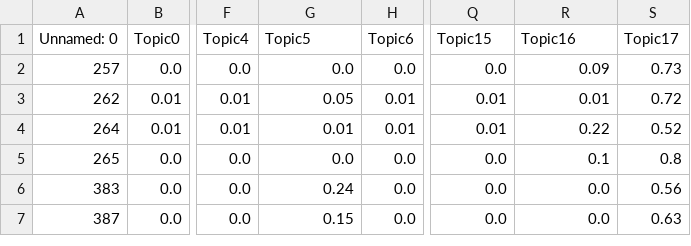
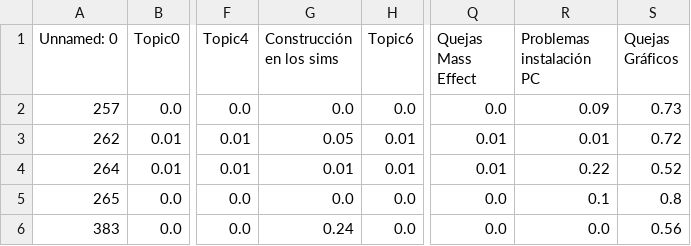
Before and after one commit to Warcos08/SAD_LDA, a CSV file: Resultados/Topics-review/SonyNeg-35-0.25-0.3-.csv, drawn as a sheet; only a part is shown, gaps mark what is left out; the shorter side is filled out with more unchanged rows; the diff names each change by its address in the sheet, - before the commit and + after, or states it on an @@ line.

Commit message:
nombre topicos

```diff
--- a/Resultados/Topics-review/SonyNeg-35-0.25-0.3-.csv
+++ b/Resultados/Topics-review/SonyNeg-35-0.25-0.3-.csv
-G1: Topic5
+G1: Construcción en los sims
-Q1: Topic15
+Q1: Quejas Mass Effect
-R1: Topic16
+R1: Problemas instalación PC
-S1: Topic17
+S1: Quejas Gráficos
```
